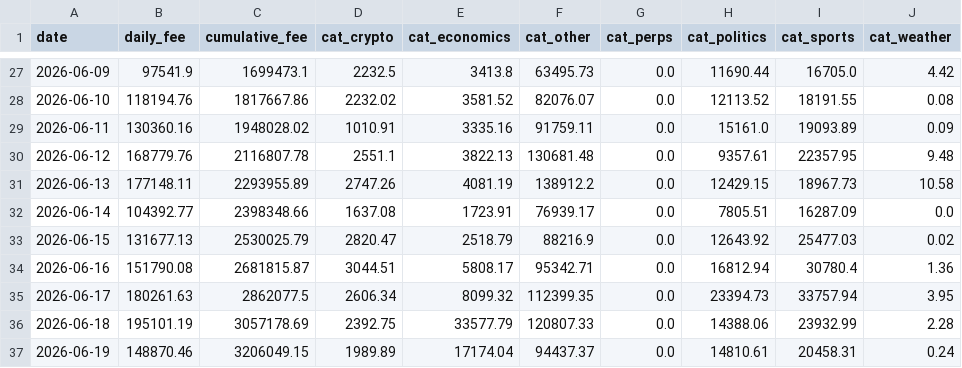
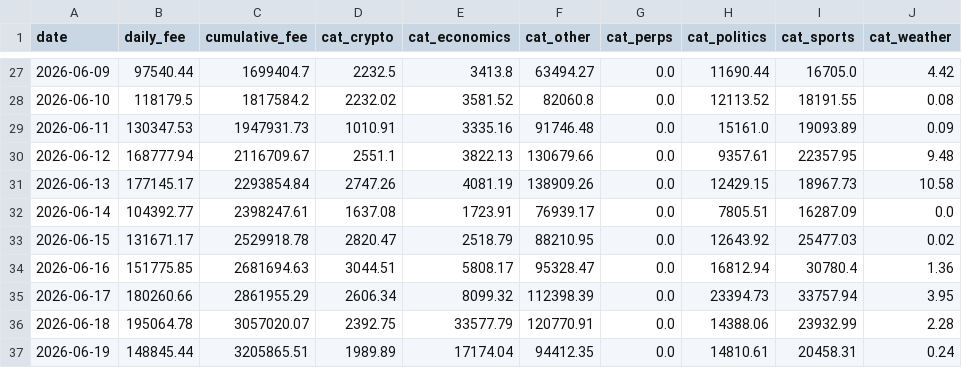
Before and after one commit to ManiFed/KalshiFees, a CSV file: kalshi_fee_daily.csv, drawn as a sheet; only a part is shown, gaps mark what is left out; the diff covers the shown part only.

```diff
--- a/kalshi_fee_daily.csv
+++ b/kalshi_fee_daily.csv
@@ -27,11 +27,11 @@ date,daily_fee,cumulative_fee,cat_crypto,cat_economics,cat_other,cat_perps,cat_p
-2026-06-09,97541.9,1699473.1,2232.5,3413.8,63495.73,0.0,11690.44,16705.0,4.42
-2026-06-10,118194.76,1817667.86,2232.02,3581.52,82076.07,0.0,12113.52,18191.55,0.08
-2026-06-11,130360.16,1948028.02,1010.91,3335.16,91759.11,0.0,15161.0,19093.89,0.09
-2026-06-12,168779.76,2116807.78,2551.1,3822.13,130681.48,0.0,9357.61,22357.95,9.48
-2026-06-13,177148.11,2293955.89,2747.26,4081.19,138912.2,0.0,12429.15,18967.73,10.58
-2026-06-14,104392.77,2398348.66,1637.08,1723.91,76939.17,0.0,7805.51,16287.09,0.0
-2026-06-15,131677.13,2530025.79,2820.47,2518.79,88216.9,0.0,12643.92,25477.03,0.02
-2026-06-16,151790.08,2681815.87,3044.51,5808.17,95342.71,0.0,16812.94,30780.4,1.36
-2026-06-17,180261.63,2862077.5,2606.34,8099.32,112399.35,0.0,23394.73,33757.94,3.95
-2026-06-18,195101.19,3057178.69,2392.75,33577.79,120807.33,0.0,14388.06,23932.99,2.28
-2026-06-19,148870.46,3206049.15,1989.89,17174.04,94437.37,0.0,14810.61,20458.31,0.24
+2026-06-09,97540.44,1699404.7,2232.5,3413.8,63494.27,0.0,11690.44,16705.0,4.42
+2026-06-10,118179.5,1817584.2,2232.02,3581.52,82060.8,0.0,12113.52,18191.55,0.08
+2026-06-11,130347.53,1947931.73,1010.91,3335.16,91746.48,0.0,15161.0,19093.89,0.09
+2026-06-12,168777.94,2116709.67,2551.1,3822.13,130679.66,0.0,9357.61,22357.95,9.48
+2026-06-13,177145.17,2293854.84,2747.26,4081.19,138909.26,0.0,12429.15,18967.73,10.58
+2026-06-14,104392.77,2398247.61,1637.08,1723.91,76939.17,0.0,7805.51,16287.09,0.0
+2026-06-15,131671.17,2529918.78,2820.47,2518.79,88210.95,0.0,12643.92,25477.03,0.02
+2026-06-16,151775.85,2681694.63,3044.51,5808.17,95328.47,0.0,16812.94,30780.4,1.36
+2026-06-17,180260.66,2861955.29,2606.34,8099.32,112398.39,0.0,23394.73,33757.94,3.95
+2026-06-18,195064.78,3057020.07,2392.75,33577.79,120770.91,0.0,14388.06,23932.99,2.28
+2026-06-19,148845.44,3205865.51,1989.89,17174.04,94412.35,0.0,14810.61,20458.31,0.24
```
Also changed, not shown: 130 edited cells elsewhere in this file, 1 other file.
